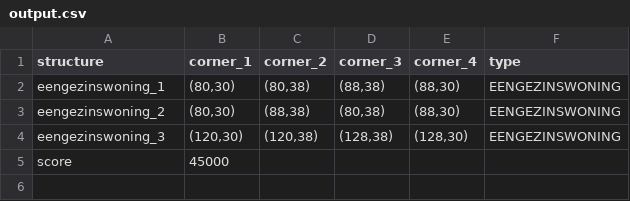
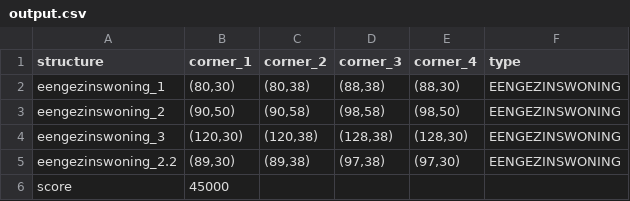
Before and after one commit to okkevaneck/check50_heuristieken, a CSV file: amstelhaege/output.csv, drawn as a sheet.

Commit message:
Added checks for placement and fixed the checks for file data

```diff
--- a/amstelhaege/output.csv
+++ b/amstelhaege/output.csv
@@ -2,4 +2,5 @@ structure,corner_1,corner_2,corner_3,corner_4,type
 eengezinswoning_1,"(80,30)","(80,38)","(88,38)","(88,30)",EENGEZINSWONING
-eengezinswoning_2,"(80,30)","(88,38)","(80,38)","(88,30)",EENGEZINSWONING
+eengezinswoning_2,"(90,50)","(90,58)","(98,58)","(98,50)",EENGEZINSWONING
 eengezinswoning_3,"(120,30)","(120,38)","(128,38)","(128,30)",EENGEZINSWONING
+eengezinswoning_2.2,"(89,30)","(89,38)","(97,38)","(97,30)",EENGEZINSWONING
 score,45000
```
Also changed, not shown: 1 other file.
